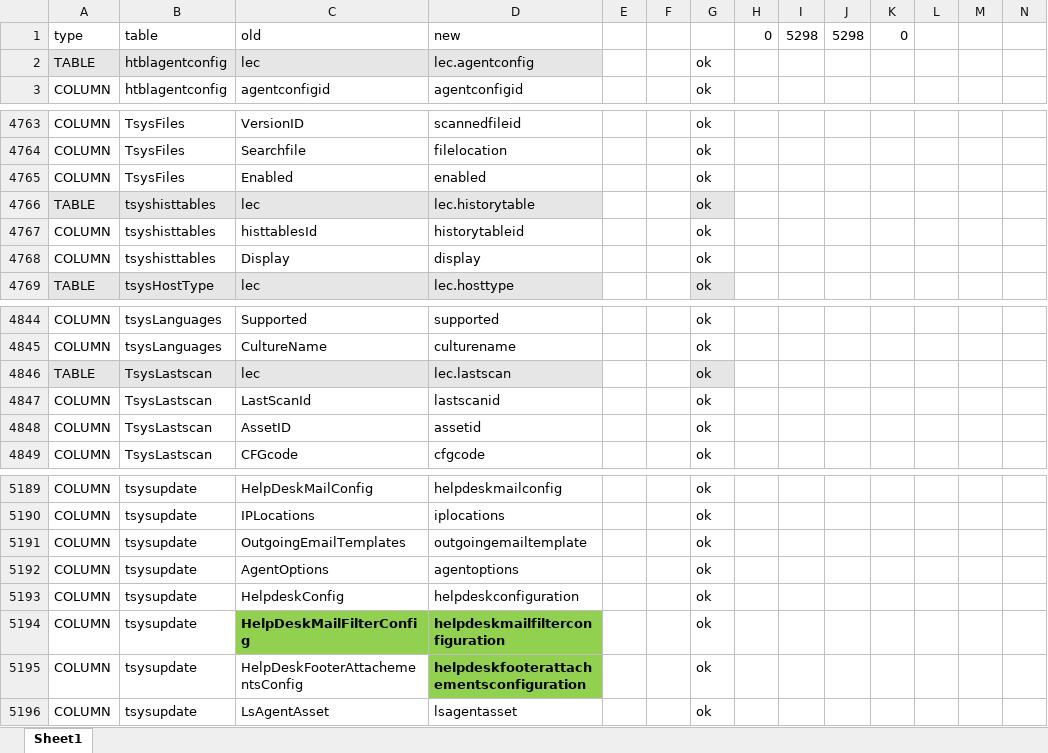
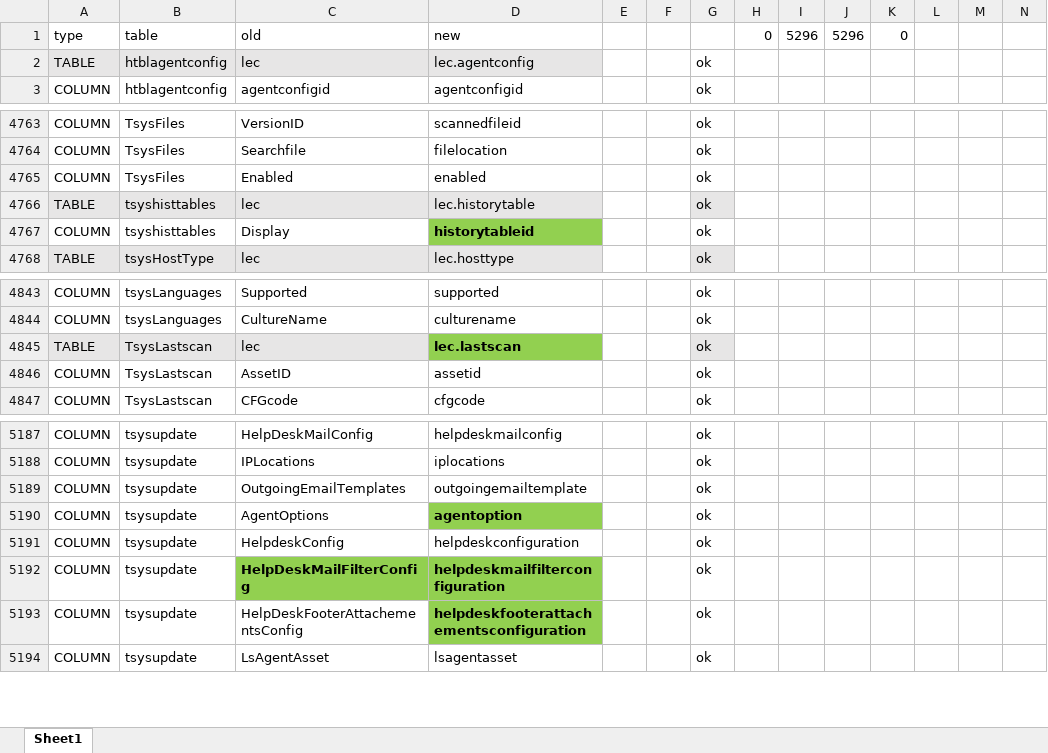
Before and after one commit to Lansweeper/typeorm-model-generator, an Excel workbook: mapping.xlsx, sheet Sheet1, drawn as a sheet; only a part is shown, gaps mark what is left out; values as stored, in another font and other column widths than the file's, no borders; removed rows and columns are numbered as before the commit, all else as after; the diff names each change by its address in the sheet, - before the commit and + after, or states it on an @@ line.

Commit message:
new mapping

```diff
--- a/mapping.xlsx (sheet Sheet1)
+++ b/mapping.xlsx (sheet Sheet1)
-I1: 5298
+I1: 5296
-J1: 5298
+J1: 5296
-row 4767: COLUMN | tsyshisttables | histtablesId | historytableid |  |  | ok
-D4767: display
+D4767: historytableid
@@ D4767 bold: off → on, fill: none → #92D050 @@
@@ D4845 fill: #E7E6E6 → #92D050, bold: off → on @@
-row 4847: COLUMN | TsysLastscan | LastScanId | lastscanid |  |  | ok
-D5190: agentoptions
+D5190: agentoption
@@ D5190 bold: off → on, fill: none → #92D050 @@
```
Also changed, not shown: formulas that keep their value.
